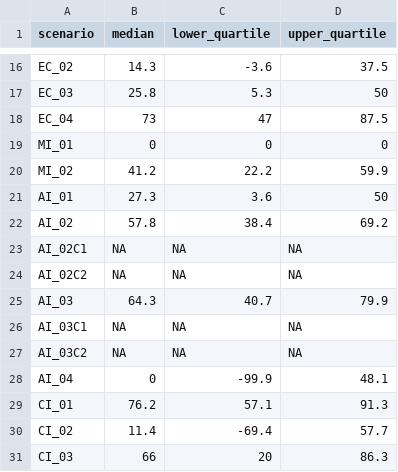
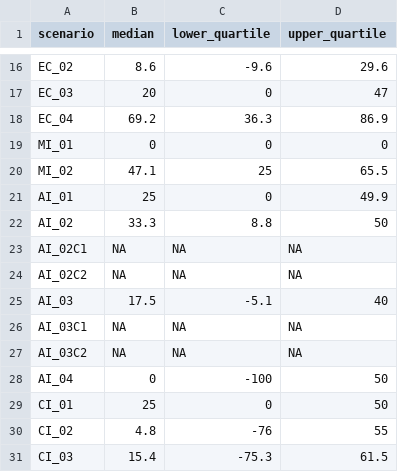
Before and after one commit to IvanekLab/CPS_ABM, a CSV file: Facility_B_Corrective_Actions/Analysis/Facility_B_Corrective_Actions/Facility_B_Wet_Efficacy.csv, drawn as a sheet; only a part is shown, gaps mark what is left out; the diff covers the shown part only.

```diff
--- a/Facility_B_Corrective_Actions/Analysis/Facility_B_Corrective_Actions/Facility_B_Wet_Efficacy.csv
+++ b/Facility_B_Corrective_Actions/Analysis/Facility_B_Corrective_Actions/Facility_B_Wet_Efficacy.csv
@@ -16,16 +16,16 @@
-"EC_02",14.3,-3.6,37.5
-"EC_03",25.8,5.3,50
-"EC_04",73,47,87.5
+"EC_02",8.6,-9.6,29.6
+"EC_03",20,0,47
+"EC_04",69.2,36.3,86.9
 "MI_01",0,0,0
-"MI_02",41.2,22.2,59.9
-"AI_01",27.3,3.6,50
-"AI_02",57.8,38.4,69.2
+"MI_02",47.1,25,65.5
+"AI_01",25,0,49.9
+"AI_02",33.3,8.8,50
 "AI_02C1",NA,NA,NA
 "AI_02C2",NA,NA,NA
-"AI_03",64.3,40.7,79.9
+"AI_03",17.5,-5.1,40
 "AI_03C1",NA,NA,NA
 "AI_03C2",NA,NA,NA
-"AI_04",0,-99.9,48.1
-"CI_01",76.2,57.1,91.3
-"CI_02",11.4,-69.4,57.7
-"CI_03",66,20,86.3
+"AI_04",0,-100,50
+"CI_01",25,0,50
+"CI_02",4.8,-76,55
+"CI_03",15.4,-75.3,61.5
```
Also changed, not shown: 32 edited cells elsewhere in this file, Facility_B_Corrective_Actions/Analysis/Facility_B_Corrective_Actions/Facility_B_Sensitivity_Analysis.csv, Facility_B_Corrective_Actions/Analysis/Facility_B_Corrective_Actions/Facility_B_Validation_Shift.csv, 5 other files.
